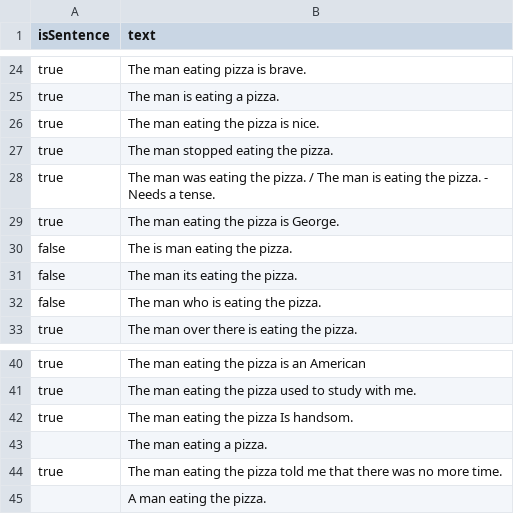
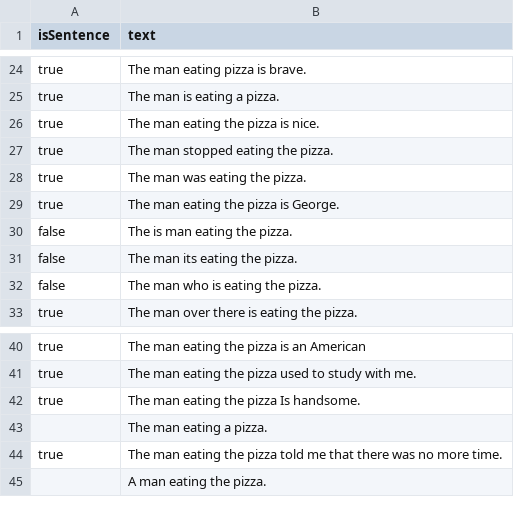
Before and after one commit to Empirical-org-Archive/automatic-fragment-detection, a CSV file: data/result.csv, drawn as a sheet; only a part is shown, gaps mark what is left out.

Commit message:
Tiny clean up

```diff
--- a/data/result.csv
+++ b/data/result.csv
@@ -27,3 +27,3 @@ true,The man eating the pizza is nice.
 true,The man stopped eating the pizza.
-true,The man was eating the pizza. / The man is eating the pizza. - Needs a tense.
+true,The man was eating the pizza.
 true,The man eating the pizza is George.
@@ -41,3 +41,3 @@ true,The man eating the pizza is an American
 true,The man eating the pizza used to study with me.
-true,The man eating the pizza Is handsom.
+true,The man eating the pizza Is handsome.
 ,The man eating a pizza.
```
